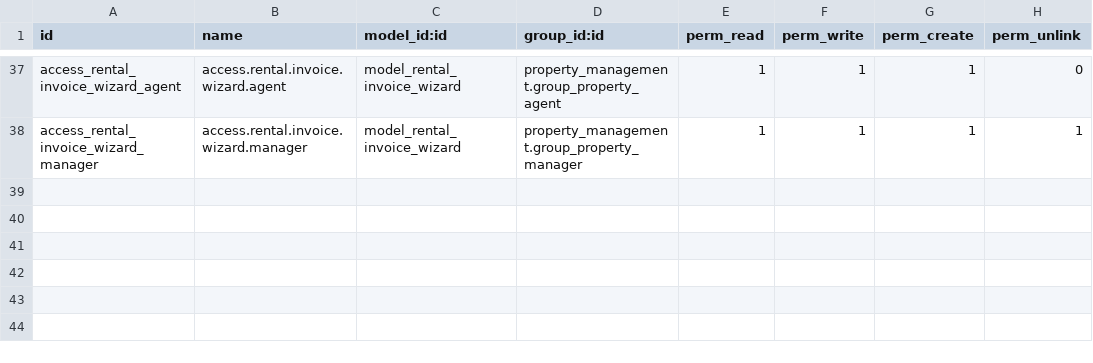
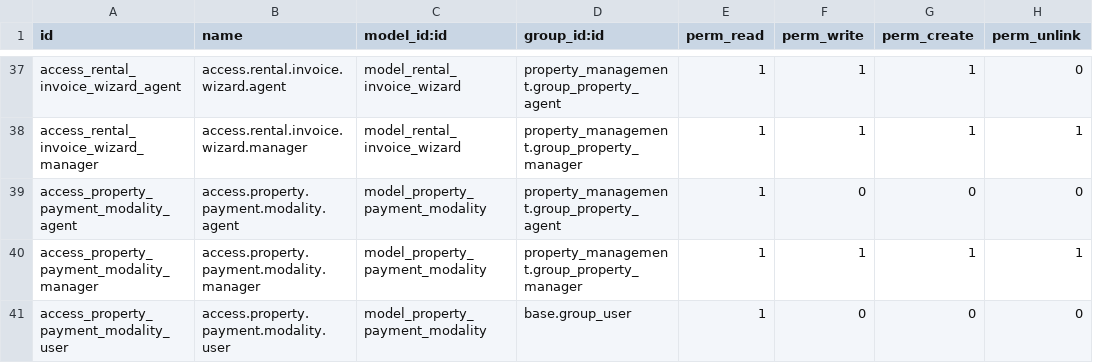
Before and after one commit to yayalAb/greenethiotrading, a CSV file: inv_purchase_sales/property_management/security/ir.model.access.csv, drawn as a sheet; only a part is shown, gaps mark what is left out; the diff names each change by its address in the sheet, - before the commit and + after, or states it on an @@ line.

Commit message:
add payment modality on contract

```diff
--- a/inv_purchase_sales/property_management/security/ir.model.access.csv
+++ b/inv_purchase_sales/property_management/security/ir.model.access.csv
+row 39: access_property_payment_modality_agent | access.property.payment.modality.agent | model_property_payment_modality | property_management.group_property_agent | 1 | 0 | 0 | 0
+row 40: access_property_payment_modality_manager | access.property.payment.modality.manager | model_property_payment_modality | property_management.group_property_manager | 1 | 1 | 1 | 1
+row 41: access_property_payment_modality_user | access.property.payment.modality.user | model_property_payment_modality | base.group_user | 1 | 0 | 0 | 0
```
Also changed, not shown: 7 other files.
